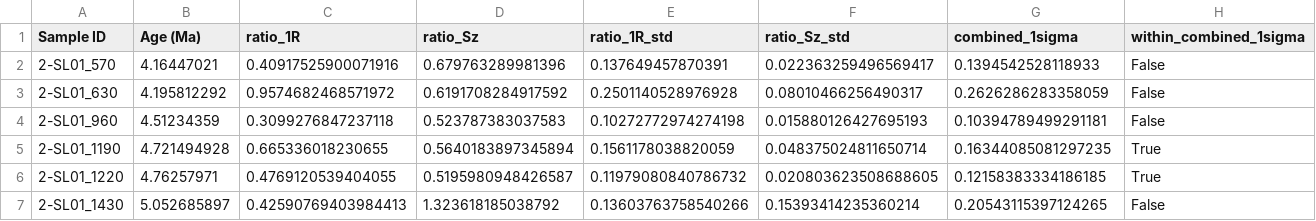
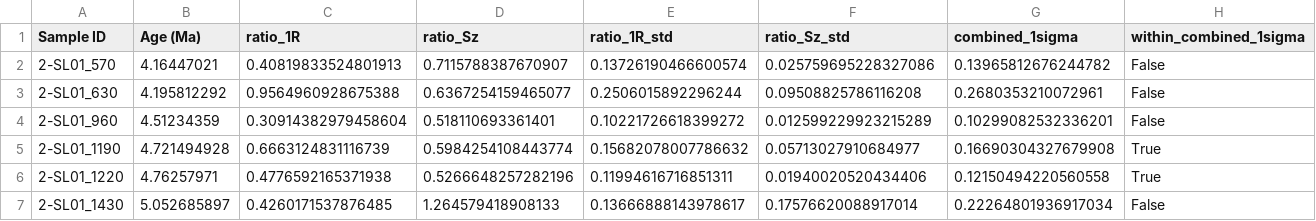
Before and after one commit to ZhaiHanzhao/py_sz_model, a CSV file: frozen/statistics/figure2c_pairs.csv, drawn as a sheet; only a part is shown; the diff covers the shown part only.

```diff
--- a/frozen/statistics/figure2c_pairs.csv
+++ b/frozen/statistics/figure2c_pairs.csv
@@ -1,7 +1,7 @@
 Sample ID,Age (Ma),ratio_1R,ratio_Sz,ratio_1R_std,ratio_Sz_std,combined_1sigma,within_combined_1sigma
-2-SL01_570,4.16447021,0.40917525900071916,0.679763289981396,0.137649457870391,0.022363259496569417,0.1394542528118933,False
-2-SL01_630,4.195812292,0.9574682468571972,0.6191708284917592,0.2501140528976928,0.08010466256490317,0.2626286283358059,False
-2-SL01_960,4.51234359,0.3099276847237118,0.523787383037583,0.10272772974274198,0.015880126427695193,0.10394789499291181,False
-2-SL01_1190,4.721494928,0.665336018230655,0.5640183897345894,0.1561178038820059,0.048375024811650714,0.16344085081297235,True
-2-SL01_1220,4.76257971,0.4769120539404055,0.5195980948426587,0.11979080840786732,0.020803623508688605,0.12158383334186185,True
-2-SL01_1430,5.052685897,0.42590769403984413,1.323618185038792,0.13603763758540266,0.15393414235360214,0.20543115397124265,False
+2-SL01_570,4.16447021,0.40819833524801913,0.7115788387670907,0.13726190466600574,0.025759695228327086,0.13965812676244782,False
+2-SL01_630,4.195812292,0.9564960928675388,0.6367254159465077,0.2506015892296244,0.09508825786116208,0.2680353210072961,False
+2-SL01_960,4.51234359,0.30914382979458604,0.518110693361401,0.10221726618399272,0.012599229923215289,0.10299082532336201,False
+2-SL01_1190,4.721494928,0.6663124831116739,0.5984254108443774,0.15682078007786632,0.05713027910684977,0.16690304327679908,True
+2-SL01_1220,4.76257971,0.4776592165371938,0.5266648257282196,0.11994616716851311,0.01940020520434406,0.12150494220560558,True
+2-SL01_1430,5.052685897,0.4260171537876485,1.264579418908133,0.13666888143978617,0.17576620088917014,0.22264801936917034,False
```
Also changed, not shown: 130 edited cells elsewhere in this file, data/prediction_set/Jiaxian_features_bulk.CSV, data/prediction_set/Shilou_features_bulk.CSV, 23 other files.
